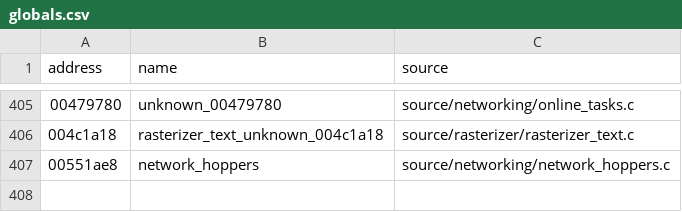
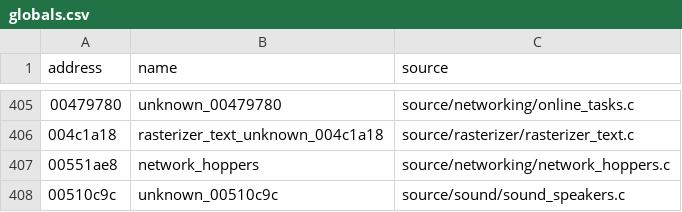
Before and after one commit to stevencol/halo-2-universal, a CSV file: symbols/globals.csv, drawn as a sheet; only a part is shown, gaps mark what is left out.

```diff
--- a/symbols/globals.csv
+++ b/symbols/globals.csv
@@ -407 +407,2 @@ address,name,source
 00551ae8,network_hoppers,source/networking/network_hoppers.c
+00510c9c,unknown_00510c9c,source/sound/sound_speakers.c
```
Also changed, not shown: symbols/functions.csv, 11 other files.
